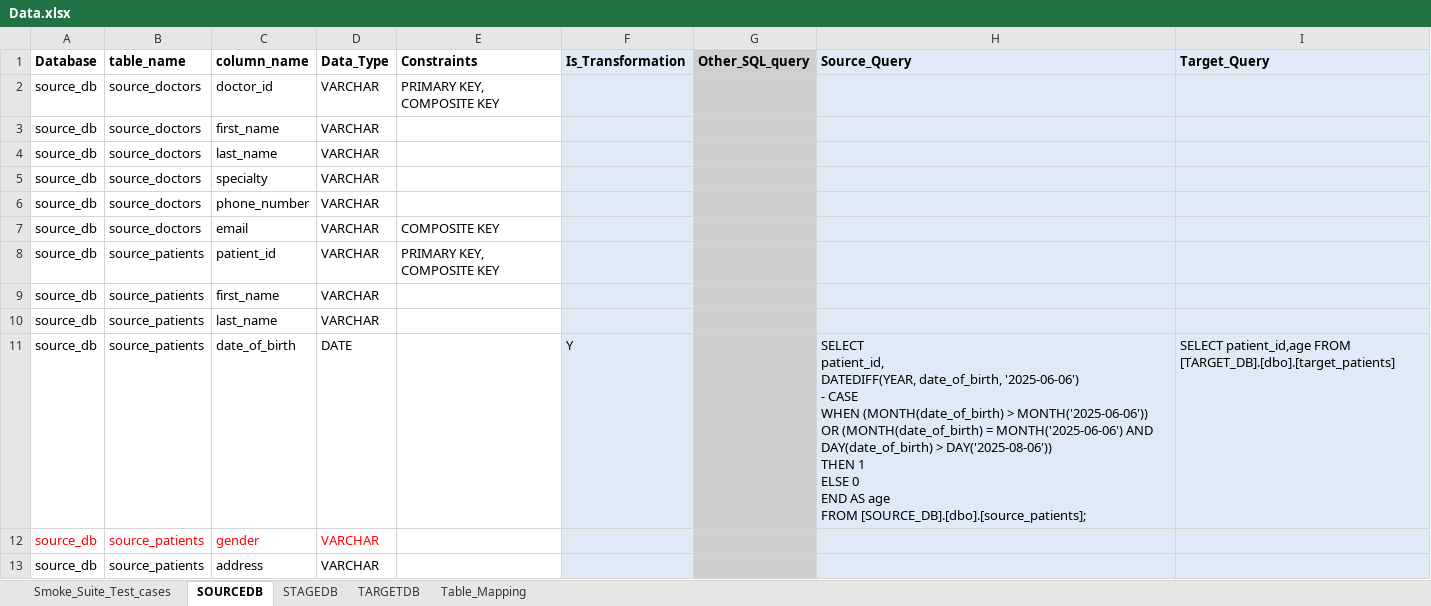
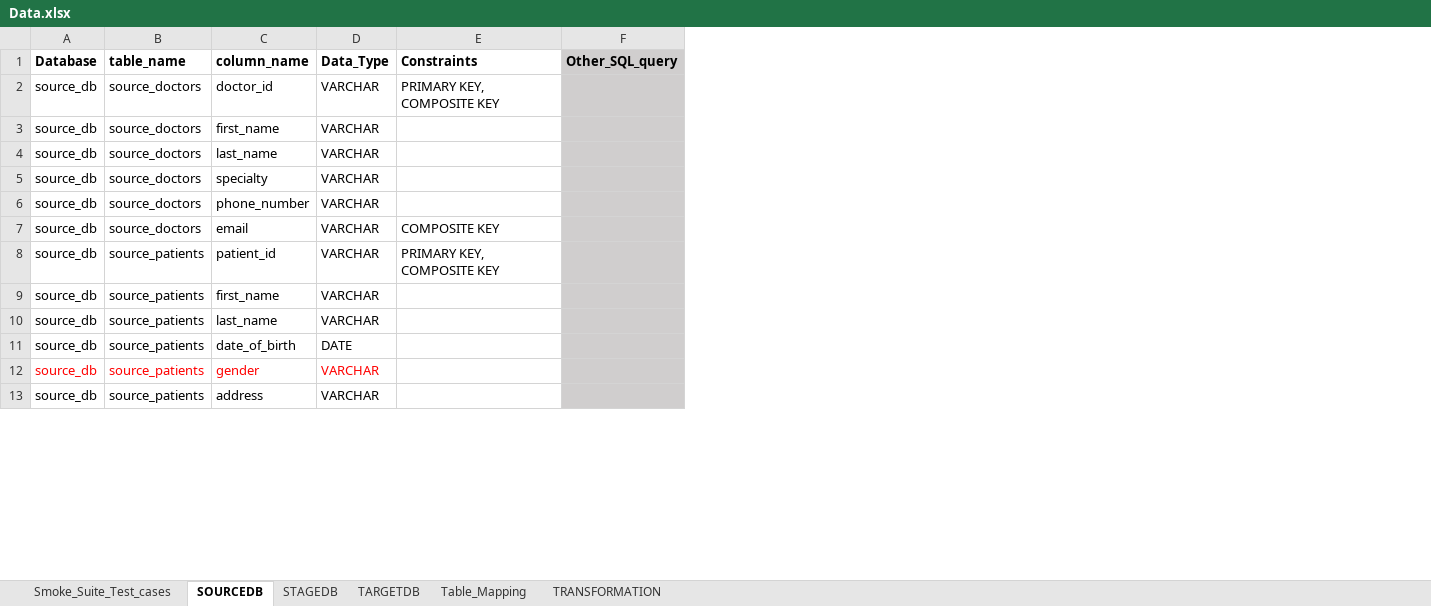
Before and after one commit to ssenaarete/ETL_Testing_Automation_2025, an Excel workbook: Data.xlsx, sheet SOURCEDB, drawn as a sheet; only a part is shown; values as stored, in another font and other column widths than the file's, no borders; ↵ is a line break in a cell; the diff names each change by its address in the sheet, - before the commit and + after, or states it on an @@ line.

```diff
--- a/Data.xlsx (sheet SOURCEDB)
+++ b/Data.xlsx (sheet SOURCEDB)
+sheet tab: TRANSFORMATION
-column F (Is_Transformation), row 11: Y
-column H (Source_Query), row 11: SELECT ↵ patient_id, ↵ DATEDIFF(YEAR, date_of_birth, '2025-06-06') ↵ - CASE ↵ WHEN (MONTH(date_of_birth) > MONTH('2025-06-06')) ↵ OR (MONTH(date_of_birth) = MONTH('2025-06-06') AND DAY(date_of_birth) > DAY('2025-08-06')) ↵ THEN 1 ↵ ELSE 0 ↵ END AS age ↵ FROM [SOURCE_DB].[dbo].[source_patients];
-column I (Target_Query), row 11: SELECT patient_id,age FROM [TARGET_DB].[dbo].[target_patients]
```
Also changed, not shown: sheet Smoke_Suite_Test_cases, 3 other files.
